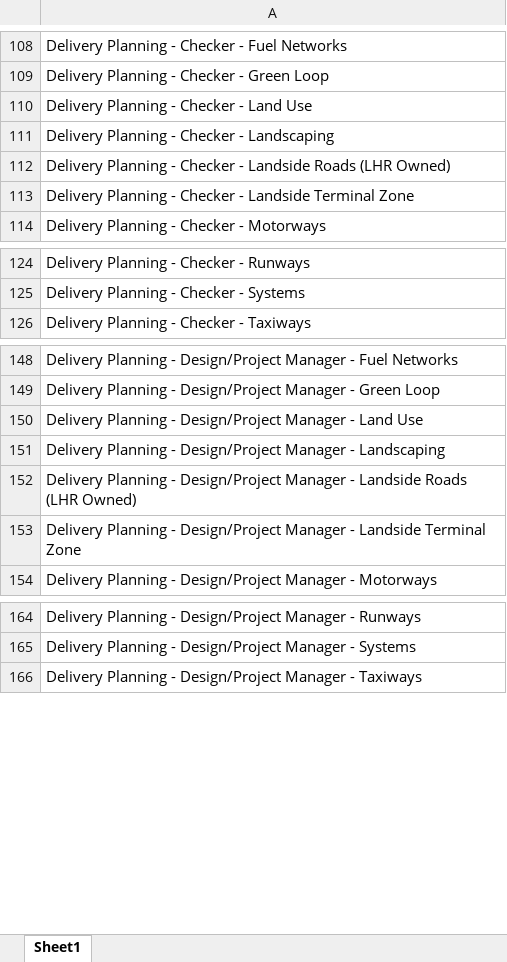
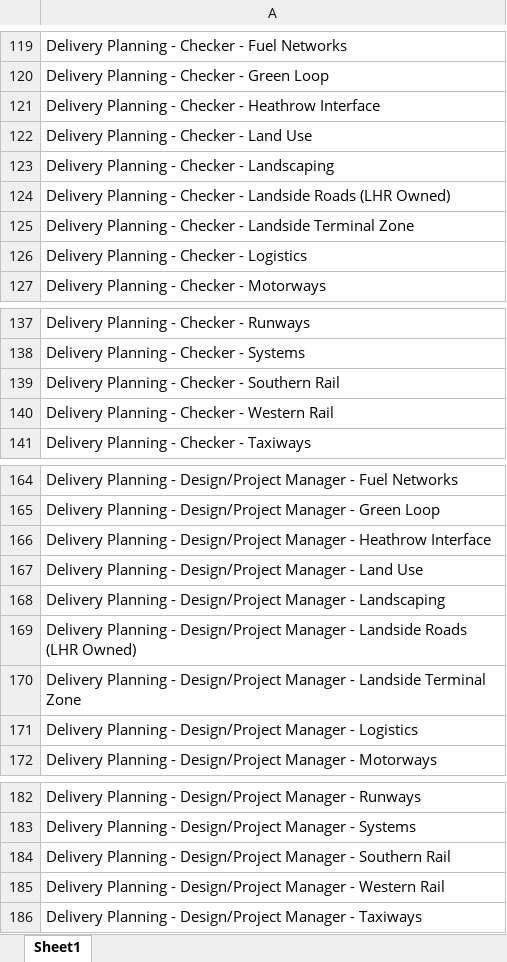
Before and after one commit to dodzikojo/hal-data-visualizations, an Excel workbook: HAL - ACC Roles - Consenting - Generated Roles.xlsx, sheet Sheet1, drawn as a sheet; only a part is shown, gaps mark what is left out; values as stored, in another font and other column widths than the file's, no borders; the diff covers the shown part only; the diff names each change by its address in the sheet, - before the commit and + after, or states it on an @@ line.

```diff
--- a/HAL - ACC Roles - Consenting - Generated Roles.xlsx (sheet Sheet1)
+++ b/HAL - ACC Roles - Consenting - Generated Roles.xlsx (sheet Sheet1)
+row 121: Delivery Planning - Checker - Heathrow Interface
+row 126: Delivery Planning - Checker - Logistics
+row 139: Delivery Planning - Checker - Southern Rail
+row 140: Delivery Planning - Checker - Western Rail
+row 166: Delivery Planning - Design/Project Manager - Heathrow Interface
+row 171: Delivery Planning - Design/Project Manager - Logistics
+row 184: Delivery Planning - Design/Project Manager - Southern Rail
+row 185: Delivery Planning - Design/Project Manager - Western Rail
```
Also changed, not shown: 52 added rows elsewhere in this sheet, 2 other files.
